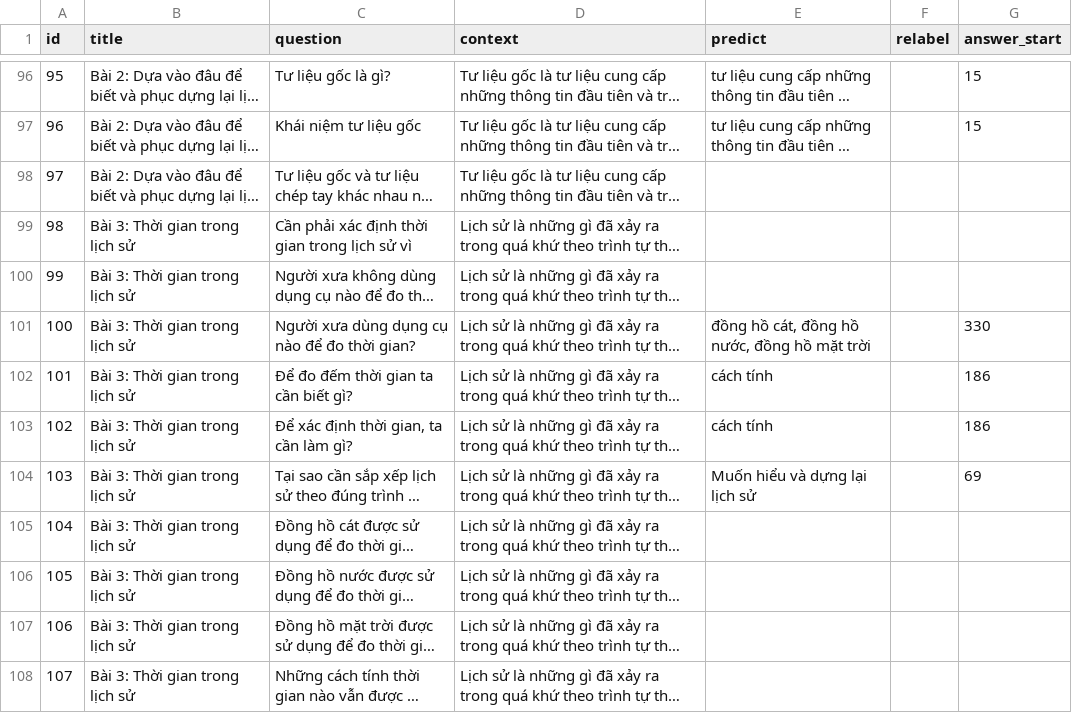
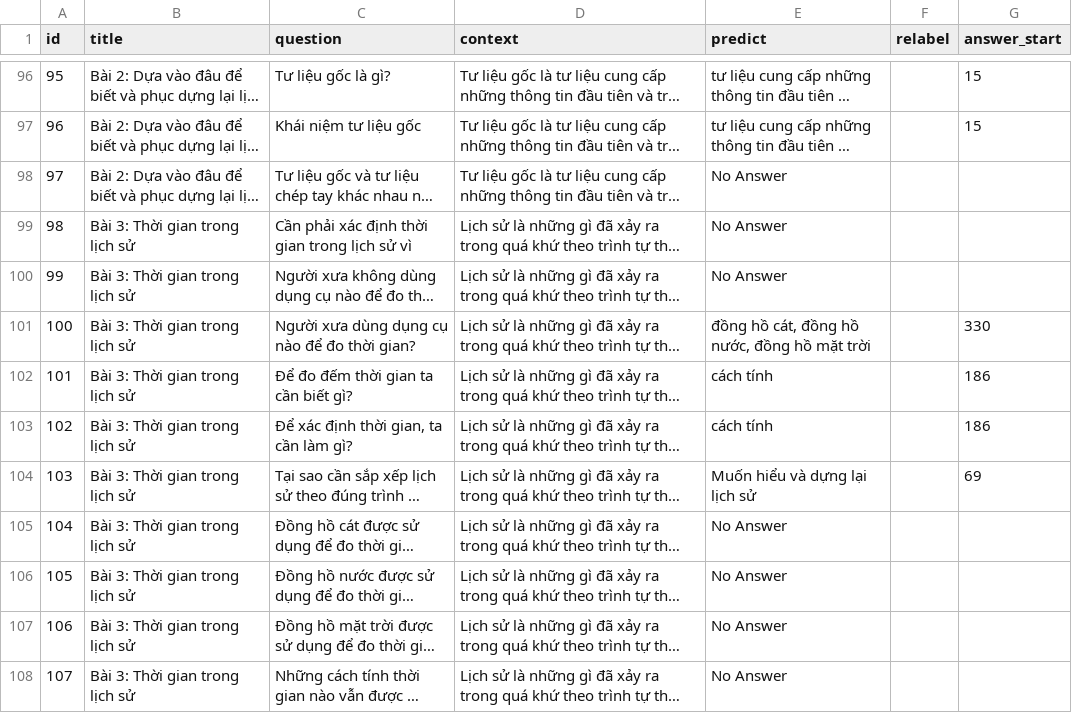
Before and after one commit to annt5396/mrc_run_qa, a CSV file: annt_relabel.csv, drawn as a sheet; only a part is shown, gaps mark what is left out; long unchanged cells end in …; the diff covers the shown part only; the diff names each change by its address in the sheet, - before the commit and + after, or states it on an @@ line.

```diff
--- a/annt_relabel.csv
+++ b/annt_relabel.csv
-E98:E100 (predict): (empty)
+E98:E100 (predict): No Answer
-E105:E108 (predict): (empty)
+E105:E108 (predict): No Answer
```
Also changed, not shown: 46 edited cells elsewhere in this file, 3 other files.
